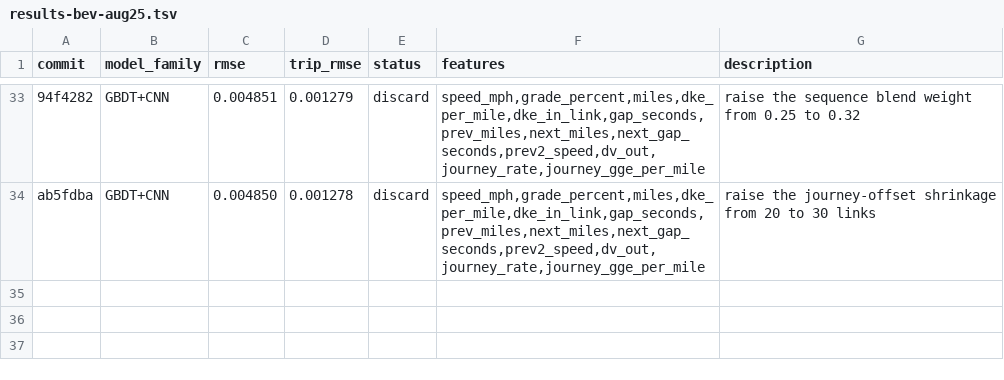
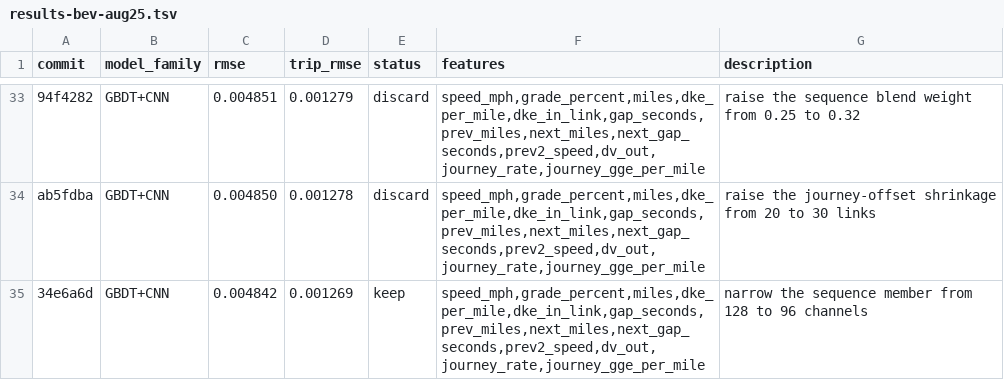
Before and after one commit to NatLabRockies/teta-autoresearch-powertrain, a TSV file: results/results-bev-aug25.tsv, drawn as a sheet; only a part is shown, gaps mark what is left out; the diff names each change by its address in the sheet, - before the commit and + after, or states it on an @@ line.

Commit message:
log exp33: rmse -0.3%, trip_rmse -0.2% (keep)

```diff
--- a/results/results-bev-aug25.tsv
+++ b/results/results-bev-aug25.tsv
+row 35: 34e6a6d | GBDT+CNN | 0.004842 | 0.001269 | keep | speed_mph,grade_percent,miles,dke_per_mile,dke_in_link,gap_seconds,prev_miles,next_miles,next_gap_seconds,prev2_speed,dv_out,journey_rate,journey_gge_per_mile | narrow the sequence member from 128 to 96 channels
```
Also changed, not shown: 2 other files.
